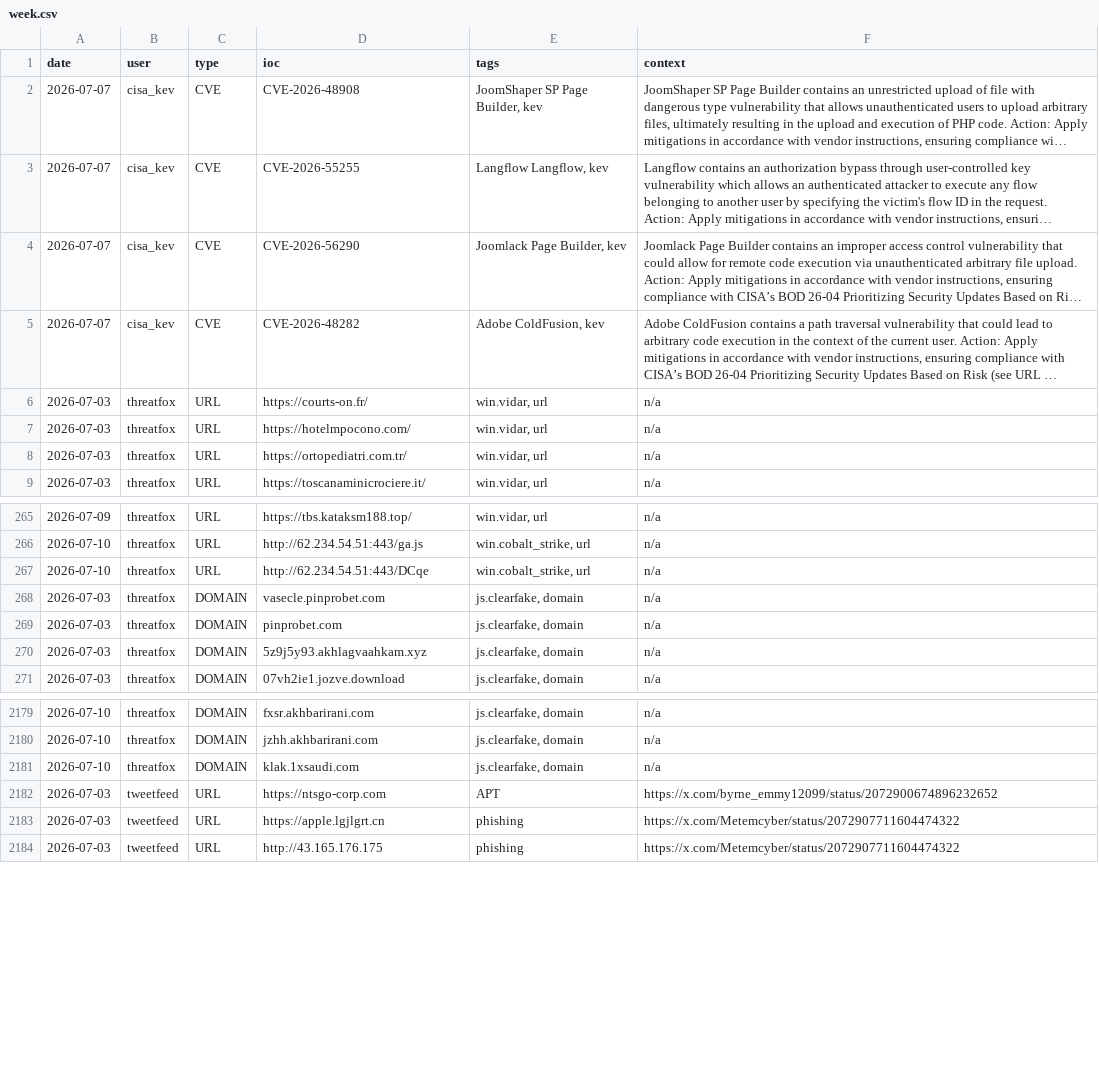
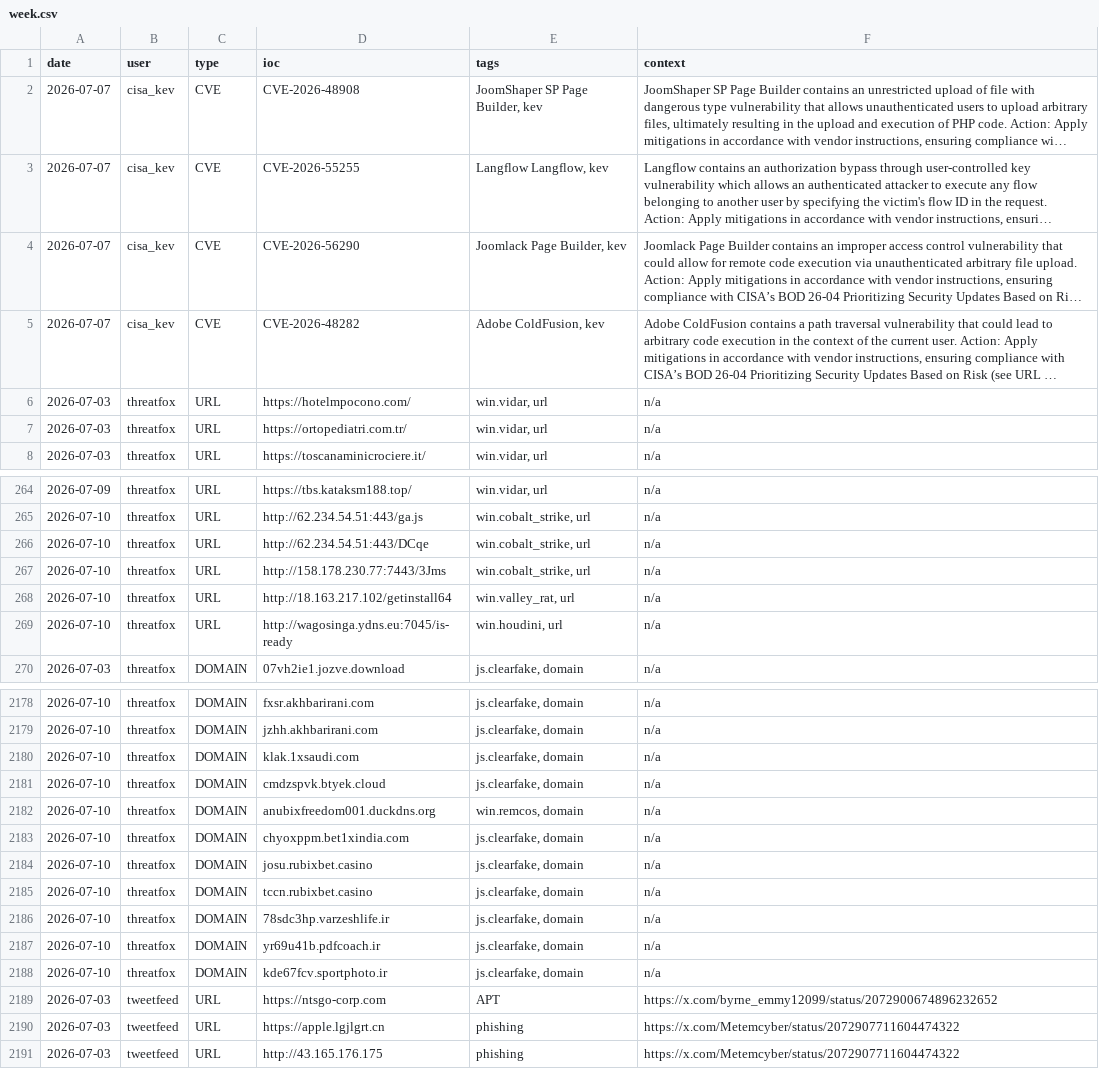
Before and after one commit to Adi-Lyt/vigia-ioc-feed, a CSV file: iocs/week.csv, drawn as a sheet; only a part is shown, gaps mark what is left out; long unchanged cells end in …; removed rows and columns are numbered as before the commit, all else as after; the diff names each change by its address in the sheet, - before the commit and + after, or states it on an @@ line.

Commit message:
chore: update IoC feed 2026-07-10 04:09 UTC

```diff
--- a/iocs/week.csv
+++ b/iocs/week.csv
-row 6: 2026-07-03 | threatfox | URL | https://courts-on.fr/ | win.vidar, url | n/a
-row 268: 2026-07-03 | threatfox | DOMAIN | vasecle.pinprobet.com | js.clearfake, domain | n/a
-row 269: 2026-07-03 | threatfox | DOMAIN | pinprobet.com | js.clearfake, domain | n/a
-row 270: 2026-07-03 | threatfox | DOMAIN | 5z9j5y93.akhlagvaahkam.xyz | js.clearfake, domain | n/a
+row 267: 2026-07-10 | threatfox | URL | http://158.178.230.77:7443/3Jms | win.cobalt_strike, url | n/a
+row 268: 2026-07-10 | threatfox | URL | http://18.163.217.102/getinstall64 | win.valley_rat, url | n/a
+row 269: 2026-07-10 | threatfox | URL | http://wagosinga.ydns.eu:7045/is-ready | win.houdini, url | n/a
+row 2181: 2026-07-10 | threatfox | DOMAIN | cmdzspvk.btyek.cloud | js.clearfake, domain | n/a
+row 2182: 2026-07-10 | threatfox | DOMAIN | anubixfreedom001.duckdns.org | win.remcos, domain | n/a
+row 2183: 2026-07-10 | threatfox | DOMAIN | chyoxppm.bet1xindia.com | js.clearfake, domain | n/a
+row 2184: 2026-07-10 | threatfox | DOMAIN | josu.rubixbet.casino | js.clearfake, domain | n/a
+row 2185: 2026-07-10 | threatfox | DOMAIN | tccn.rubixbet.casino | js.clearfake, domain | n/a
+row 2186: 2026-07-10 | threatfox | DOMAIN | 78sdc3hp.varzeshlife.ir | js.clearfake, domain | n/a
+row 2187: 2026-07-10 | threatfox | DOMAIN | yr69u41b.pdfcoach.ir | js.clearfake, domain | n/a
+row 2188: 2026-07-10 | threatfox | DOMAIN | kde67fcv.sportphoto.ir | js.clearfake, domain | n/a
```
